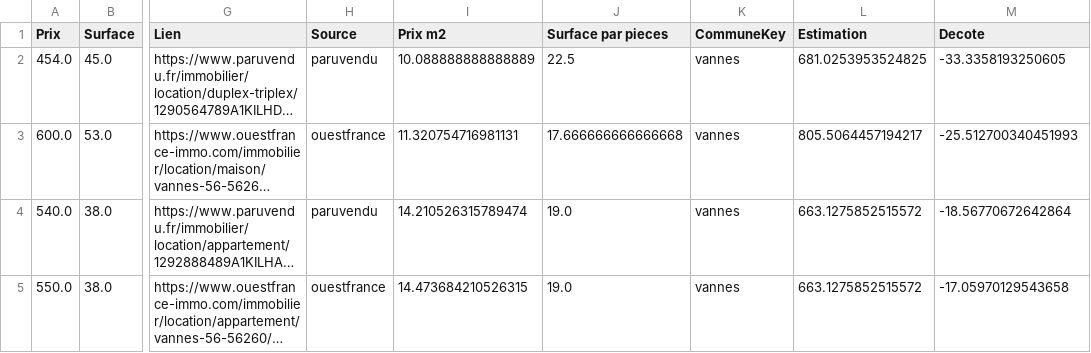
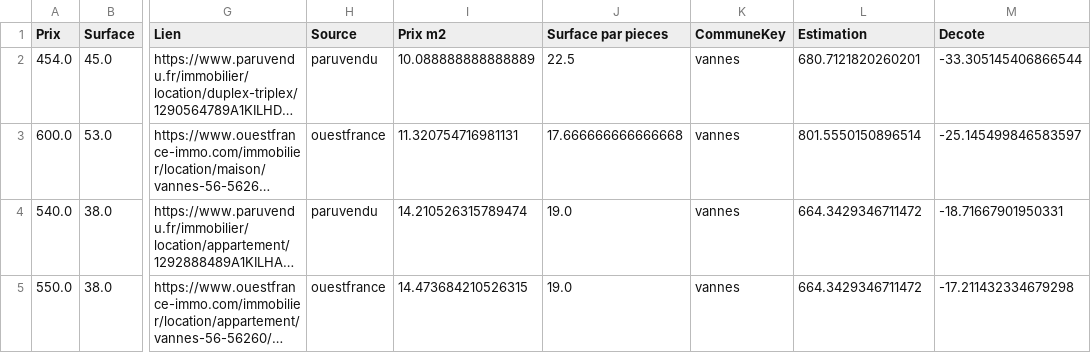
Before and after one commit to paule624/rent-estimator, a CSV file: Appartement_interessant.csv, drawn as a sheet; only a part is shown, gaps mark what is left out; long unchanged cells end in …; the diff names each change by its address in the sheet, - before the commit and + after, or states it on an @@ line.

```diff
--- a/Appartement_interessant.csv
+++ b/Appartement_interessant.csv
-L2 (Estimation): 681.0253953524825
+L2 (Estimation): 680.7121820260201
-M2 (Decote): -33.3358193250605
+M2 (Decote): -33.305145406866544
-L3 (Estimation): 805.5064457194217
+L3 (Estimation): 801.5550150896514
-M3 (Decote): -25.512700340451993
+M3 (Decote): -25.145499846583597
-L4:L5 (Estimation): 663.1275852515572
+L4:L5 (Estimation): 664.3429346711472
-M4 (Decote): -18.56770672642864
+M4 (Decote): -18.71667901950331
-M5 (Decote): -17.05970129543658
+M5 (Decote): -17.211432334679298
```
Also changed, not shown: Data_Loyer.csv, 4 other files.
